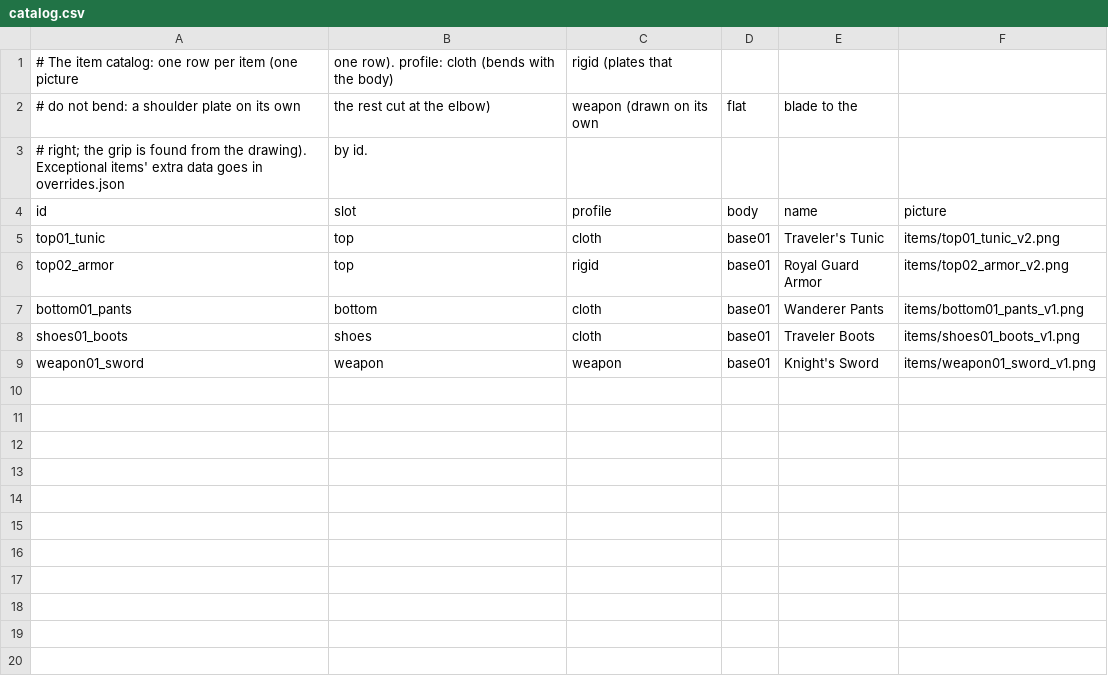
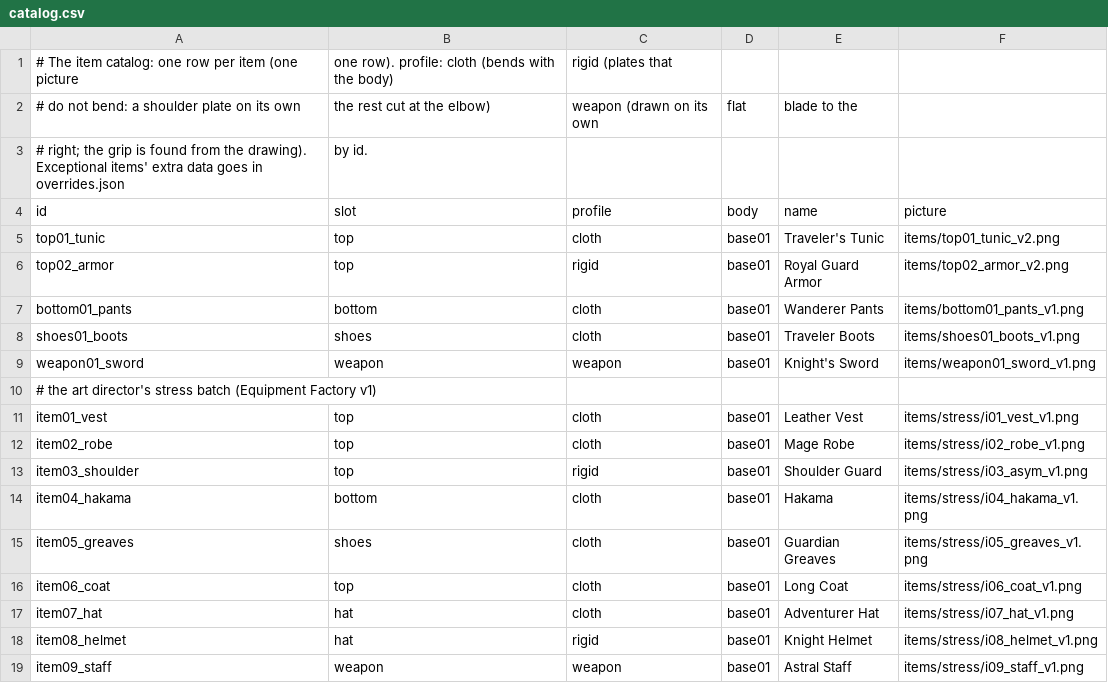
Before and after one commit to davidcohen2804-code/god-of-legacy, a CSV file: tools/v4/base01/catalog.csv, drawn as a sheet.

```diff
--- a/tools/v4/base01/catalog.csv
+++ b/tools/v4/base01/catalog.csv
@@ -9 +9,11 @@ shoes01_boots,shoes,cloth,base01,Traveler Boots,items/shoes01_boots_v1.png
 weapon01_sword,weapon,weapon,base01,Knight's Sword,items/weapon01_sword_v1.png
+# the art director's stress batch (Equipment Factory v1)
+item01_vest,top,cloth,base01,Leather Vest,items/stress/i01_vest_v1.png
+item02_robe,top,cloth,base01,Mage Robe,items/stress/i02_robe_v1.png
+item03_shoulder,top,rigid,base01,Shoulder Guard,items/stress/i03_asym_v1.png
+item04_hakama,bottom,cloth,base01,Hakama,items/stress/i04_hakama_v1.png
+item05_greaves,shoes,cloth,base01,Guardian Greaves,items/stress/i05_greaves_v1.png
+item06_coat,top,cloth,base01,Long Coat,items/stress/i06_coat_v1.png
+item07_hat,hat,cloth,base01,Adventurer Hat,items/stress/i07_hat_v1.png
+item08_helmet,hat,rigid,base01,Knight Helmet,items/stress/i08_helmet_v1.png
+item09_staff,weapon,weapon,base01,Astral Staff,items/stress/i09_staff_v1.png
```
Also changed, not shown: 17 other files.
